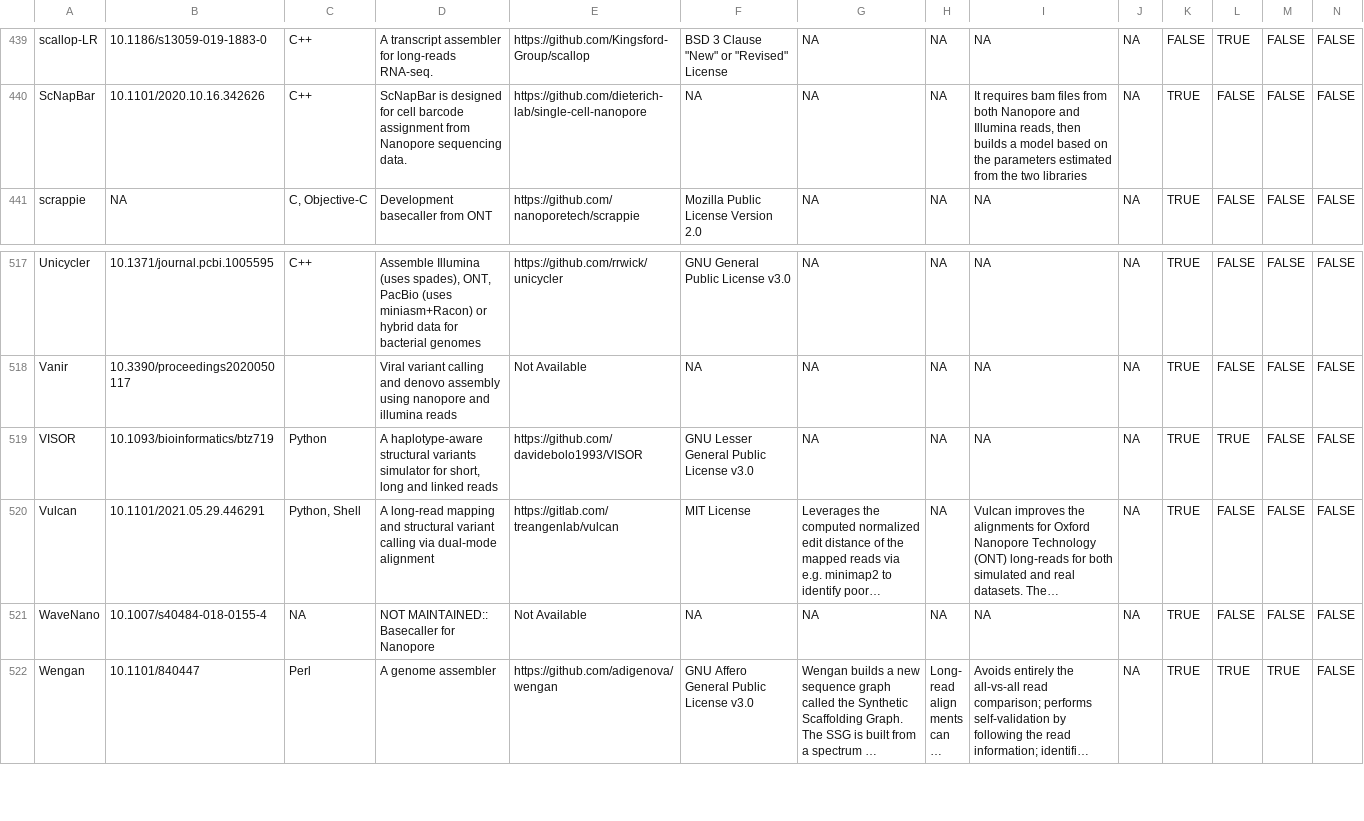
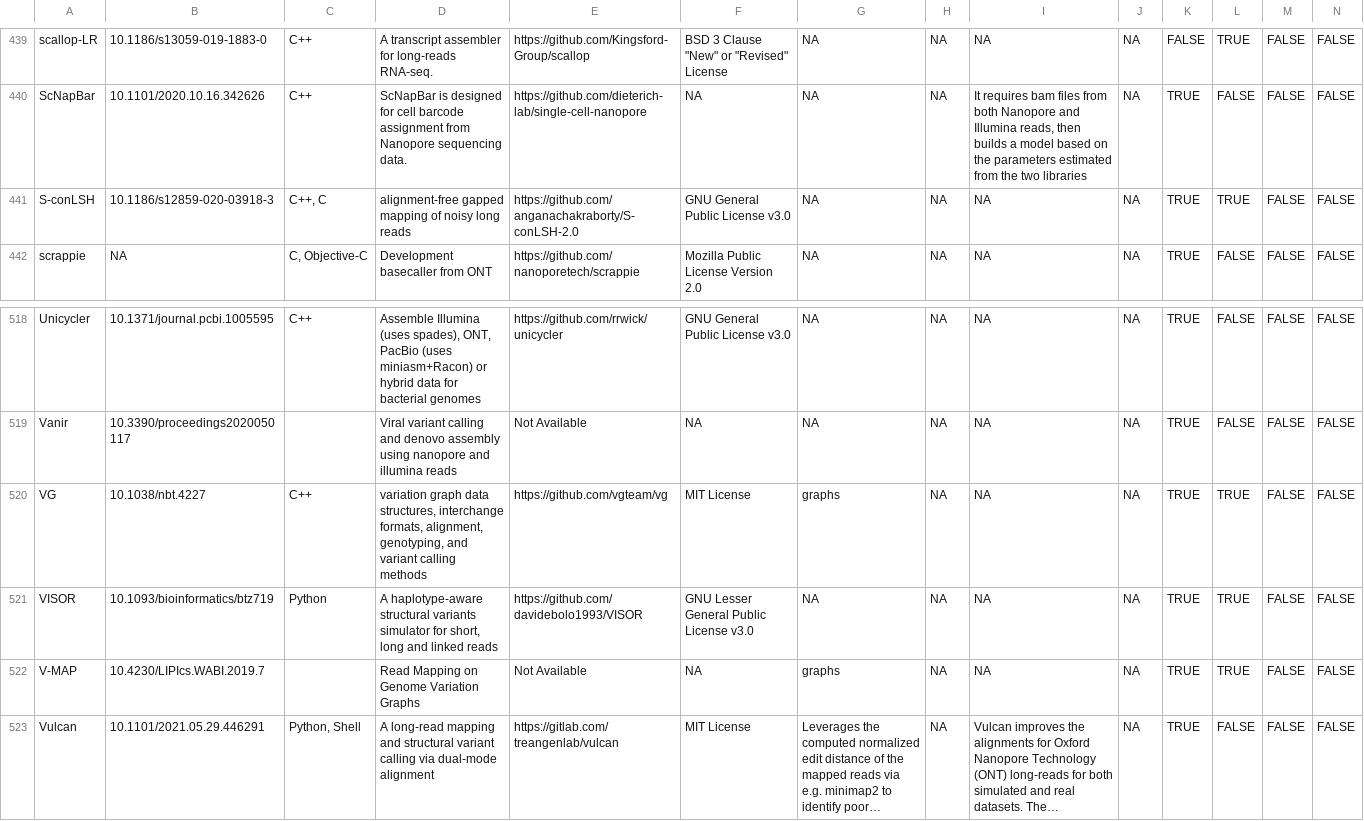
Before and after one commit to mritchielab/long_read_tools, a CSV file: long_read_tools_master.csv, drawn as a sheet; only a part is shown, gaps mark what is left out; the shorter side is filled out with more unchanged rows; long unchanged cells end in …; rows hold the shown columns only; the diff names each change by its address in the sheet, - before the commit and + after, or states it on an @@ line.

Commit message:
added VG and V-MAP

```diff
--- a/long_read_tools_master.csv
+++ b/long_read_tools_master.csv
+row 441: S-conLSH | 10.1186/s12859-020-03918-3 | C++, C | alignment-free gapped mapping of noisy long reads | https://github.com/anganachakraborty/S-conLSH-2.0 | GNU General Public License v3.0 | NA | NA | NA | NA | TRUE | TRUE | FALSE | FALSE
+row 520: VG | 10.1038/nbt.4227 | C++ | variation graph data structures, interchange formats, alignment, genotyping, and variant calling methods | https://github.com/vgteam/vg | MIT License | graphs | NA | NA | NA | TRUE | TRUE | FALSE | FALSE
+row 522: V-MAP | 10.4230/LIPIcs.WABI.2019.7 |  | Read Mapping on Genome Variation Graphs | Not Available | NA | graphs | NA | NA | NA | TRUE | TRUE | FALSE | FALSE
```
